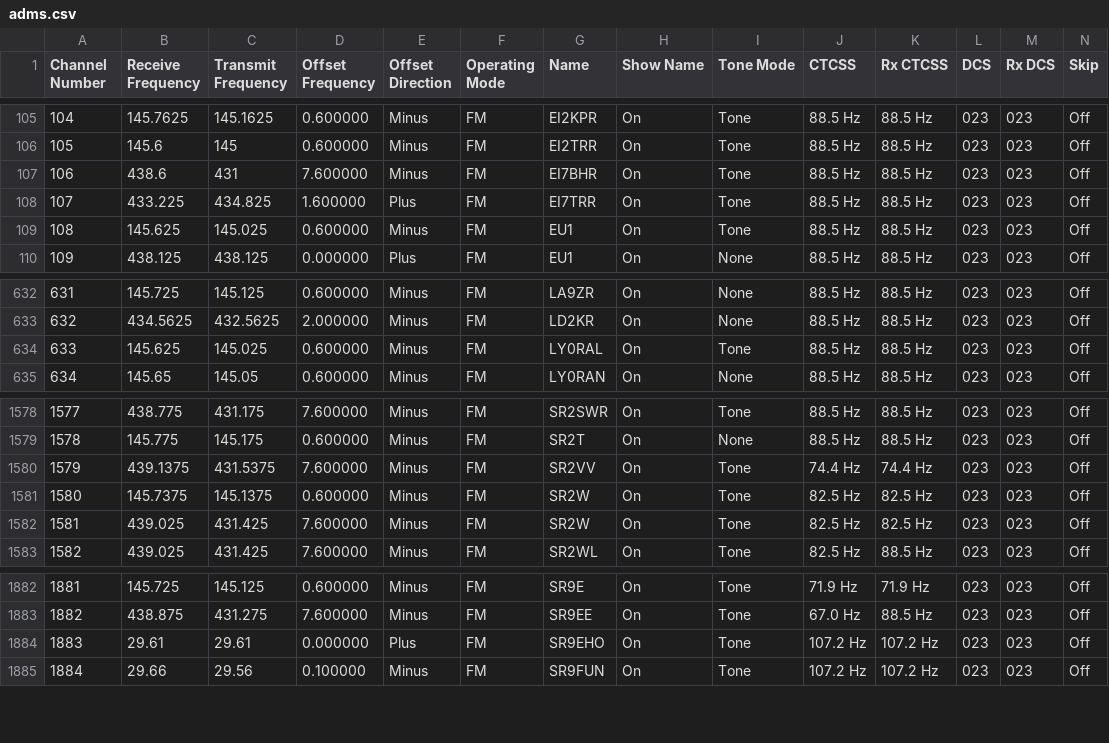
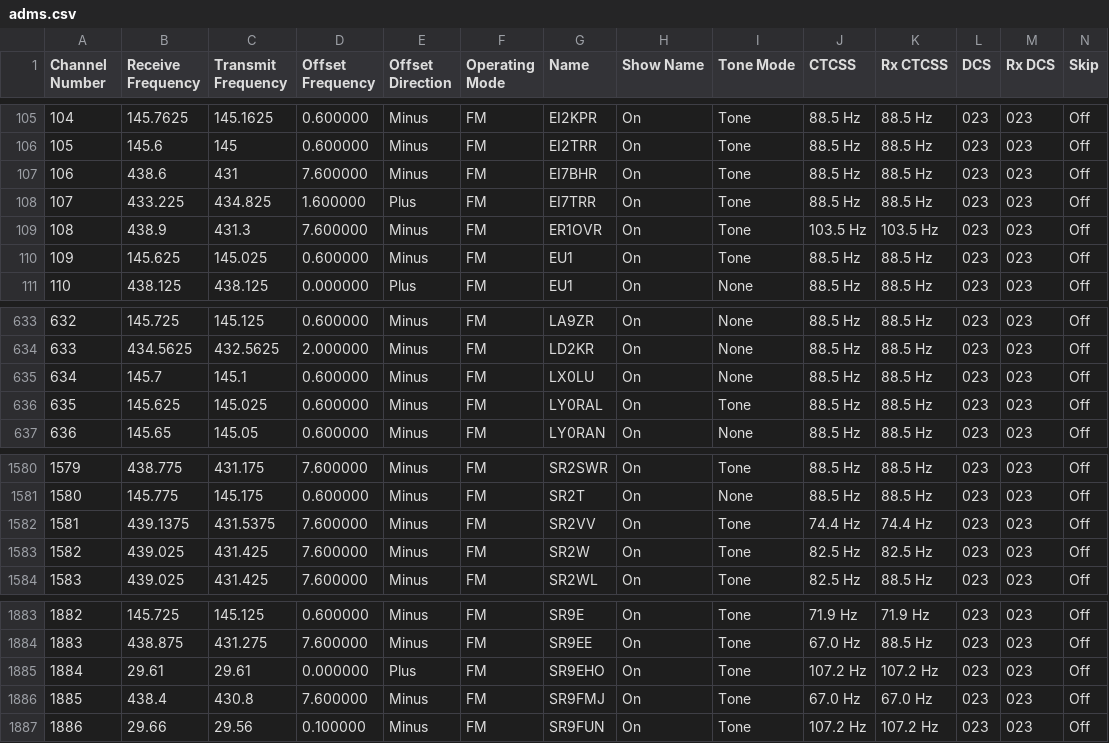
Before and after one commit to stefopl/repeaters-backup, a CSV file: backup/przemienniki-net/RT_Systems_ADMS/adms.csv, drawn as a sheet; only a part is shown, gaps mark what is left out; removed rows and columns are numbered as before the commit, all else as after; rows hold the shown columns only; the diff names each change by its address in the sheet, - before the commit and + after, or states it on an @@ line.

```diff
--- a/backup/przemienniki-net/RT_Systems_ADMS/adms.csv
+++ b/backup/przemienniki-net/RT_Systems_ADMS/adms.csv
+row 109: 108 | 438.9 | 431.3 | 7.600000 | Minus | FM | ER1OVR | On | Tone | 103.5 Hz | 103.5 Hz | 023 | 023 | Off
@@ column A (Channel Number) renumbered from row 110 down @@
+row 635: 634 | 145.7 | 145.1 | 0.600000 | Minus | FM | LX0LU | On | None | 88.5 Hz | 88.5 Hz | 023 | 023 | Off
-row 1581: 1580 | 145.7375 | 145.1375 | 0.600000 | Minus | FM | SR2W | On | Tone | 82.5 Hz | 82.5 Hz | 023 | 023 | Off
+row 1886: 1885 | 438.4 | 430.8 | 7.600000 | Minus | FM | SR9FMJ | On | Tone | 67.0 Hz | 67.0 Hz | 023 | 023 | Off
```
Also changed, not shown: backup/UKE/club_devices.csv, backup/UKE/clubs.csv, 19 other files.
